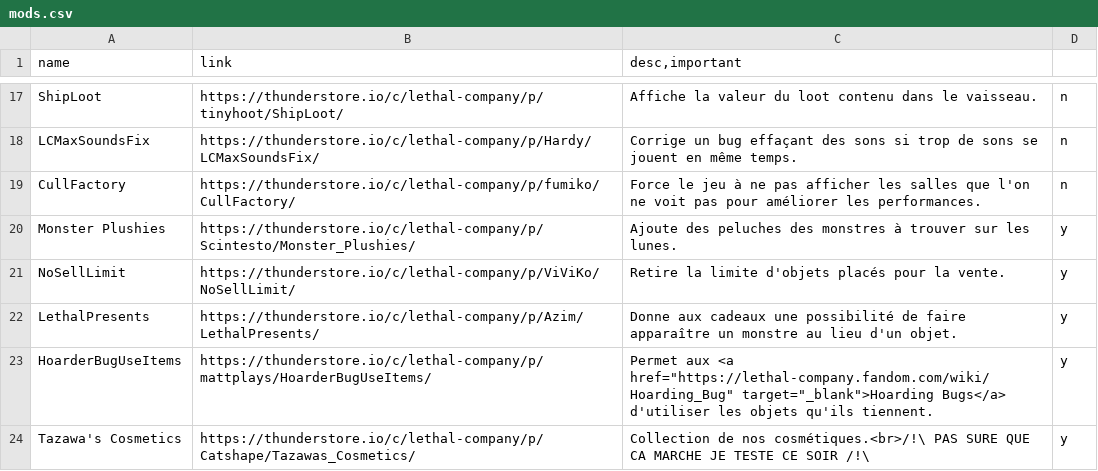
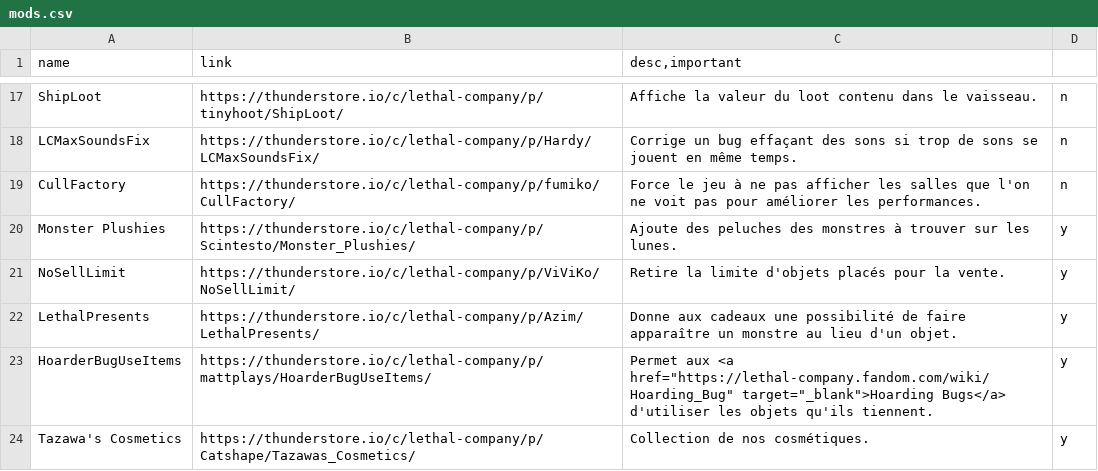
Before and after one commit to tazawag/LethalModsWebpage, a CSV file: data/mods.csv, drawn as a sheet; only a part is shown, gaps mark what is left out.

Commit message:
Deleted uncertain comment on my cosmetics mod

```diff
--- a/data/mods.csv
+++ b/data/mods.csv
@@ -23,2 +23,2 @@ LethalPresents;https://thunderstore.io/c/lethal-company/p/Azim/LethalPresents/;D
 HoarderBugUseItems;https://thunderstore.io/c/lethal-company/p/mattplays/HoarderBugUseItems/;Permet aux <a href="https://lethal-company.fandom.com/wiki/Hoarding_Bug" target="_blank">Hoarding Bugs</a> d'utiliser les objets qu'ils tiennent.;y
-Tazawa's Cosmetics;https://thunderstore.io/c/lethal-company/p/Catshape/Tazawas_Cosmetics/;Collection de nos cosmétiques.<br>/!\ PAS SURE QUE CA MARCHE JE TESTE CE SOIR /!\;y
+Tazawa's Cosmetics;https://thunderstore.io/c/lethal-company/p/Catshape/Tazawas_Cosmetics/;Collection de nos cosmétiques.;y
```
